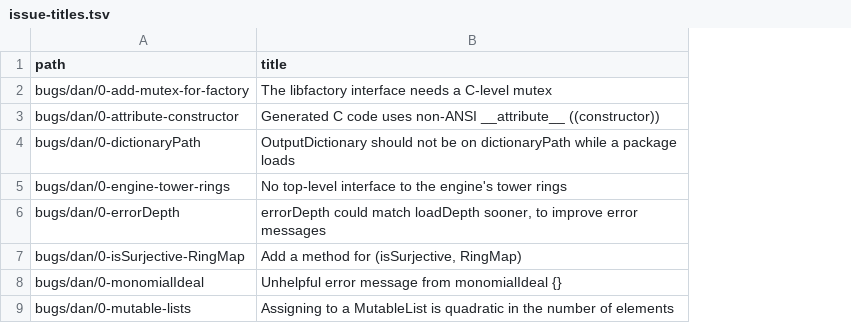
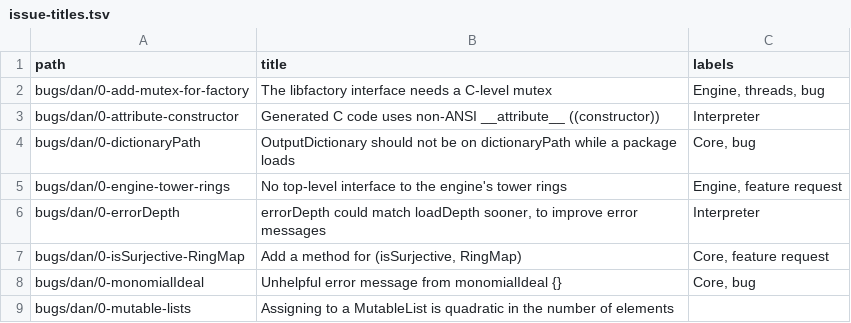
Before and after one commit to d-torrance/M2, a TSV file: bug-triage/issue-titles.tsv, drawn as a sheet; only a part is shown; the diff names each change by its address in the sheet, - before the commit and + after, or states it on an @@ line.

```diff
--- a/bug-triage/issue-titles.tsv
+++ b/bug-triage/issue-titles.tsv
+column C (labels), rows 2-8: Engine, threads, bug | Interpreter | Core, bug | Engine, feature request | Interpreter | Core, feature request | Core, bug
```
Also changed, not shown: 4 other files.
